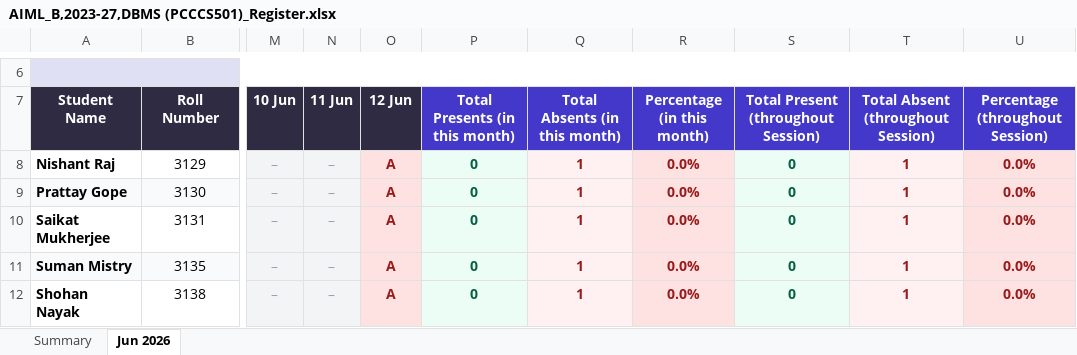
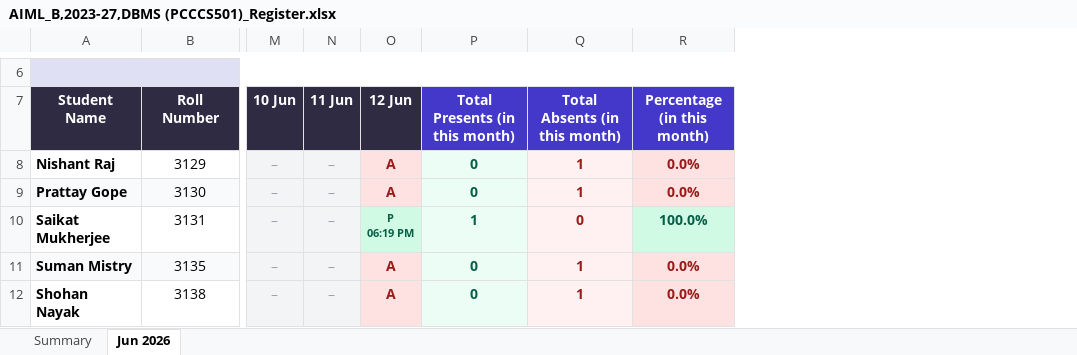
Before and after one commit to Slothyi/Automated-attendance-management-system, an Excel workbook: backend/attendance_sheet/AIML_B,2023-27,DBMS (PCCCS501)_Register.xlsx, sheet Jun 2026, drawn as a sheet; only a part is shown, gaps mark what is left out; values as stored, in another font and other column widths than the file's, no borders; ↵ is a line break in a cell; the diff covers the shown part only; the diff names each change by its address in the sheet, - before the commit and + after, or states it on an @@ line.

```diff
--- a/backend/attendance_sheet/AIML_B,2023-27,DBMS (PCCCS501)_Register.xlsx (sheet Jun 2026)
+++ b/backend/attendance_sheet/AIML_B,2023-27,DBMS (PCCCS501)_Register.xlsx (sheet Jun 2026)
-column S, rows 7-12: Total Present (throughout Session) | 0 | 0 | 0 | 0 | 0
-column T, rows 7-12: Total Absent (throughout Session) | 1 | 1 | 1 | 1 | 1
-column U (Percentage (throughout Session)), rows 8-12: all 0.0%
-O10 (12 Jun): A
+O10 (12 Jun): P ↵ 06:19 PM
@@ O10 fill: #FEE2E2 → #D1FAE5, text colour: #991B1B → #065F46, text size: smaller @@
-P10 (Total Presents (in this month)): 0
+P10 (Total Presents (in this month)): 1
-Q10 (Total Absents (in this month)): 1
+Q10 (Total Absents (in this month)): 0
-R10 (Percentage (in this month)): 0.0%
+R10 (Percentage (in this month)): 100.0%
@@ R10 fill: #FEE2E2 → #D1FAE5, text colour: #991B1B → #065F46 @@
```
Also changed, not shown: 16 edited cells, cell formats and merged cells elsewhere in this sheet, sheet Summary, 7 other files.
